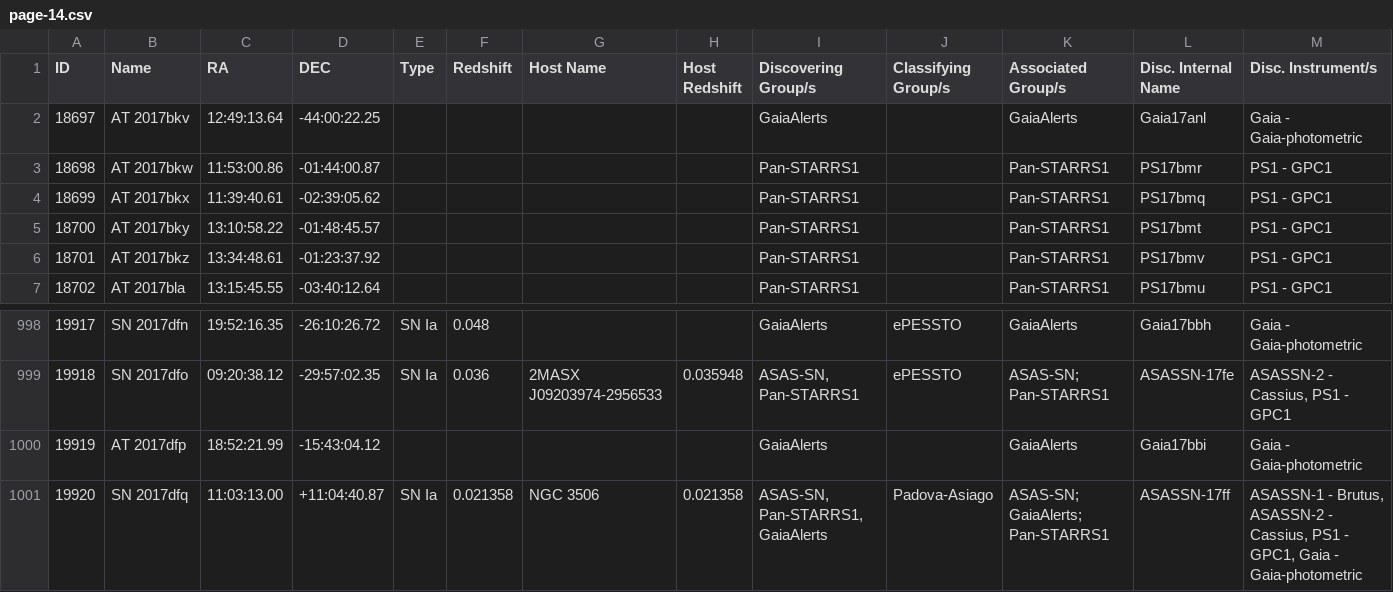
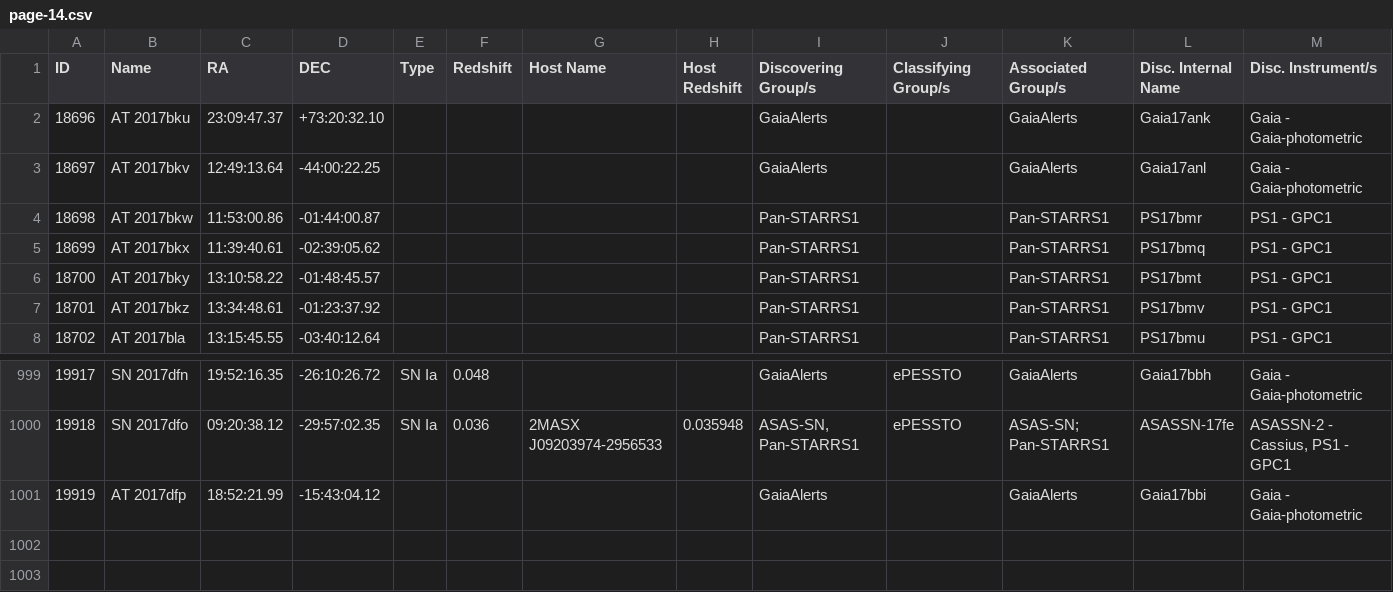
Before and after one commit to astrocatalogs/tde-external, a CSV file: TNS/page-14.csv, drawn as a sheet; only a part is shown, gaps mark what is left out; removed rows and columns are numbered as before the commit, all else as after; rows hold the shown columns only; the diff names each change by its address in the sheet, - before the commit and + after, or states it on an @@ line.

```diff
--- a/TNS/page-14.csv
+++ b/TNS/page-14.csv
+row 2: 18696 | AT 2017bku | 23:09:47.37 | +73:20:32.10 |  |  |  |  | GaiaAlerts |  | GaiaAlerts | Gaia17ank | Gaia - Gaia-photometric
-row 1001: 19920 | SN 2017dfq | 11:03:13.00 | +11:04:40.87 | SN Ia | 0.021358 | NGC 3506 | 0.021358 | ASAS-SN, Pan-STARRS1, GaiaAlerts | Padova-Asiago | ASAS-SN; GaiaAlerts; Pan-STARRS1 | ASASSN-17ff | ASASSN-1 - Brutus, ASASSN-2 - Cassius, PS1 - GPC1, Gaia - Gaia-photometric
```
Also changed, not shown: TNS/page-15.csv, TNS/page-16.csv, 12 other files.
